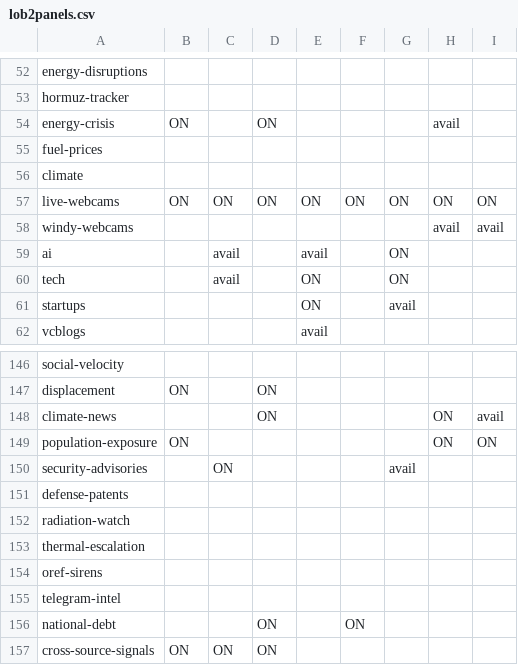
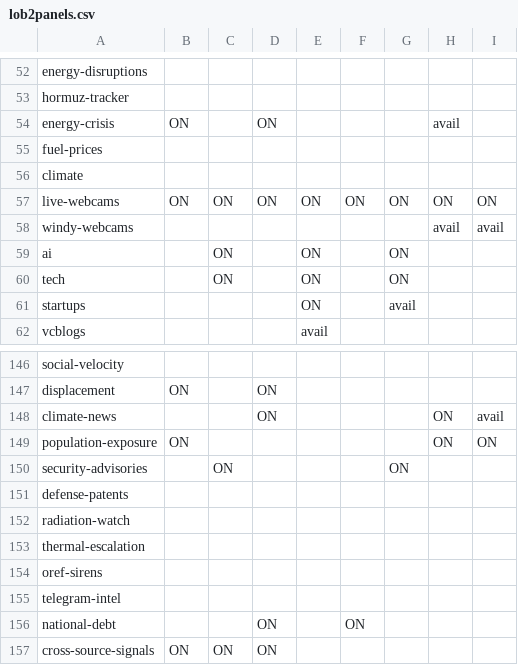
Before and after one commit to Aidan-Zhong-Mosaic/worldmonitor, a CSV file: src/config/mosaic/lob2panels.csv, drawn as a sheet; only a part is shown, gaps mark what is left out; the diff covers the shown part only.

```diff
--- a/src/config/mosaic/lob2panels.csv
+++ b/src/config/mosaic/lob2panels.csv
@@ -58,4 +58,4 @@ live-webcams,ON,ON	,ON,ON,ON,ON,ON,ON
 windy-webcams,,,,,,,avail,avail
-ai,,avail,,avail,,ON,,
-tech,,avail,,ON,,ON,,
+ai,,ON,,ON,,ON,,
+tech,,ON,,ON,,ON,,
 startups,,,,ON,,avail,,
@@ -149,3 +149,3 @@ climate-news,,,ON,,,,ON,avail
 population-exposure,ON,,,,,,ON,ON
-security-advisories,,ON,,,,avail,,
+security-advisories,,ON,,,,ON,,
 defense-patents,,,,,,,,
```
Also changed, not shown: 17 edited cells elsewhere in this file, 1 other file.
